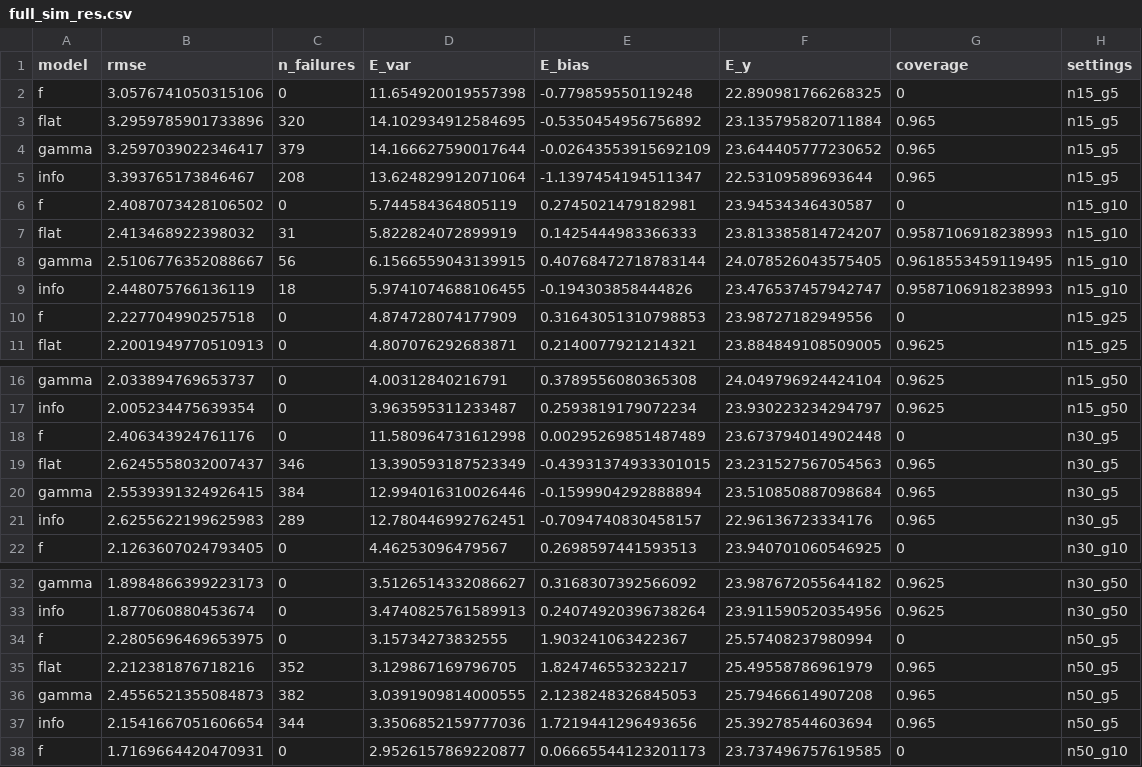
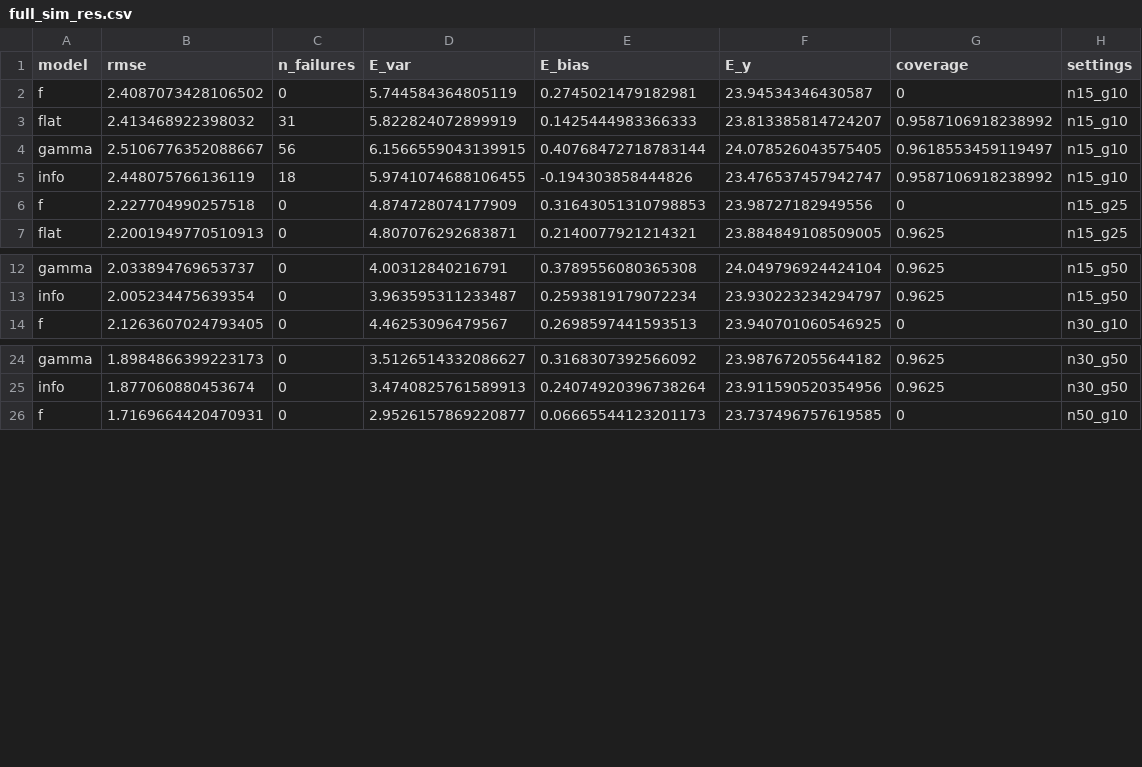
Before and after one commit to joshyam-k/yam_thesisdown, a CSV file: data/full_sim_res.csv, drawn as a sheet; only a part is shown, gaps mark what is left out.

```diff
--- a/data/full_sim_res.csv
+++ b/data/full_sim_res.csv
@@ -1,10 +1,6 @@
 model,rmse,n_failures,E_var,E_bias,E_y,coverage,settings
-f,3.0576741050315106,0,11.654920019557398,-0.779859550119248,22.890981766268325,0,n15_g5
-flat,3.2959785901733896,320,14.102934912584695,-0.5350454956756892,23.135795820711884,0.965,n15_g5
-gamma,3.2597039022346417,379,14.166627590017644,-0.02643553915692109,23.644405777230652,0.965,n15_g5
-info,3.393765173846467,208,13.624829912071064,-1.1397454194511347,22.53109589693644,0.965,n15_g5
 f,2.4087073428106502,0,5.744584364805119,0.2745021479182981,23.94534346430587,0,n15_g10
-flat,2.413468922398032,31,5.822824072899919,0.1425444983366333,23.813385814724207,0.9587106918238993,n15_g10
-gamma,2.5106776352088667,56,6.1566559043139915,0.40768472718783144,24.078526043575405,0.9618553459119495,n15_g10
-info,2.448075766136119,18,5.9741074688106455,-0.194303858444826,23.476537457942747,0.9587106918238993,n15_g10
+flat,2.413468922398032,31,5.822824072899919,0.1425444983366333,23.813385814724207,0.9587106918238992,n15_g10
+gamma,2.5106776352088667,56,6.1566559043139915,0.40768472718783144,24.078526043575405,0.9618553459119497,n15_g10
+info,2.448075766136119,18,5.9741074688106455,-0.194303858444826,23.476537457942747,0.9587106918238992,n15_g10
 f,2.227704990257518,0,4.874728074177909,0.31643051310798853,23.98727182949556,0,n15_g25
@@ -17,6 +13,2 @@ gamma,2.033894769653737,0,4.00312840216791,0.3789556080365308,24.049796924424104
 info,2.005234475639354,0,3.963595311233487,0.2593819179072234,23.930223234294797,0.9625,n15_g50
-f,2.406343924761176,0,11.580964731612998,0.00295269851487489,23.673794014902448,0,n30_g5
-flat,2.6245558032007437,346,13.390593187523349,-0.43931374933301015,23.231527567054563,0.965,n30_g5
-gamma,2.5539391324926415,384,12.994016310026446,-0.1599904292888894,23.510850887098684,0.965,n30_g5
-info,2.6255622199625983,289,12.780446992762451,-0.7094740830458157,22.96136723334176,0.965,n30_g5
 f,2.1263607024793405,0,4.46253096479567,0.2698597441593513,23.940701060546925,0,n30_g10
@@ -33,6 +25,2 @@ gamma,1.8984866399223173,0,3.5126514332086627,0.3168307392566092,23.987672055644
 info,1.877060880453674,0,3.4740825761589913,0.24074920396738264,23.911590520354956,0.9625,n30_g50
-f,2.2805696469653975,0,3.15734273832555,1.903241063422367,25.57408237980994,0,n50_g5
-flat,2.212381876718216,352,3.129867169796705,1.824746553232217,25.49558786961979,0.965,n50_g5
-gamma,2.4556521355084873,382,3.0391909814000555,2.1238248326845053,25.79466614907208,0.965,n50_g5
-info,2.1541667051606654,344,3.3506852159777036,1.7219441296493656,25.39278544603694,0.965,n50_g5
 f,1.7169664420470931,0,2.9526157869220877,0.06665544123201173,23.737496757619585,0,n50_g10
```
Also changed, not shown: 34 other files.
